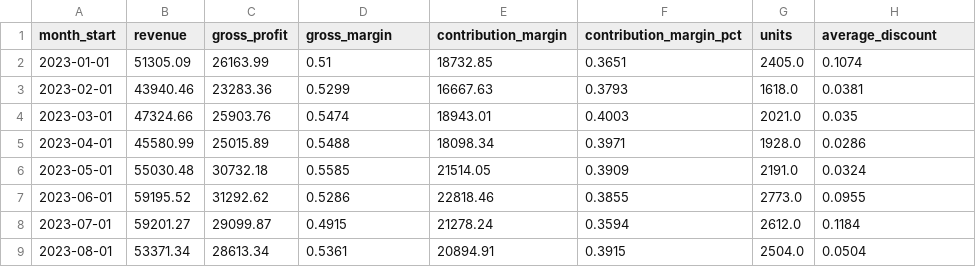
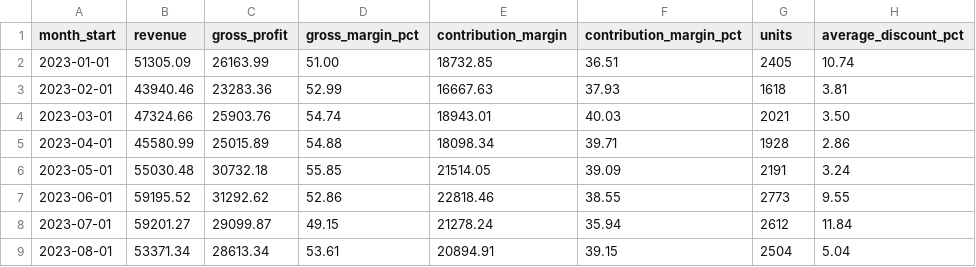
Before and after one commit to hredoymesha/excel-retail-operations-dashboard, a CSV file: outputs/monthly_trend.csv, drawn as a sheet; only a part is shown; the diff covers the shown part only.

```diff
--- a/outputs/monthly_trend.csv
+++ b/outputs/monthly_trend.csv
@@ -1,9 +1,9 @@
-month_start,revenue,gross_profit,gross_margin,contribution_margin,contribution_margin_pct,units,average_discount
-2023-01-01,51305.09,26163.99,0.51,18732.85,0.3651,2405.0,0.1074
-2023-02-01,43940.46,23283.36,0.5299,16667.63,0.3793,1618.0,0.0381
-2023-03-01,47324.66,25903.76,0.5474,18943.01,0.4003,2021.0,0.035
-2023-04-01,45580.99,25015.89,0.5488,18098.34,0.3971,1928.0,0.0286
-2023-05-01,55030.48,30732.18,0.5585,21514.05,0.3909,2191.0,0.0324
-2023-06-01,59195.52,31292.62,0.5286,22818.46,0.3855,2773.0,0.0955
-2023-07-01,59201.27,29099.87,0.4915,21278.24,0.3594,2612.0,0.1184
-2023-08-01,53371.34,28613.34,0.5361,20894.91,0.3915,2504.0,0.0504
+month_start,revenue,gross_profit,gross_margin_pct,contribution_margin,contribution_margin_pct,units,average_discount_pct
+2023-01-01,51305.09,26163.99,51.00,18732.85,36.51,2405,10.74
+2023-02-01,43940.46,23283.36,52.99,16667.63,37.93,1618,3.81
+2023-03-01,47324.66,25903.76,54.74,18943.01,40.03,2021,3.50
+2023-04-01,45580.99,25015.89,54.88,18098.34,39.71,1928,2.86
+2023-05-01,55030.48,30732.18,55.85,21514.05,39.09,2191,3.24
+2023-06-01,59195.52,31292.62,52.86,22818.46,38.55,2773,9.55
+2023-07-01,59201.27,29099.87,49.15,21278.24,35.94,2612,11.84
+2023-08-01,53371.34,28613.34,53.61,20894.91,39.15,2504,5.04
```
Also changed, not shown: 121 edited cells elsewhere in this file, outputs/abc_xyz.csv, outputs/forecast_next12.csv, 25 other files.
